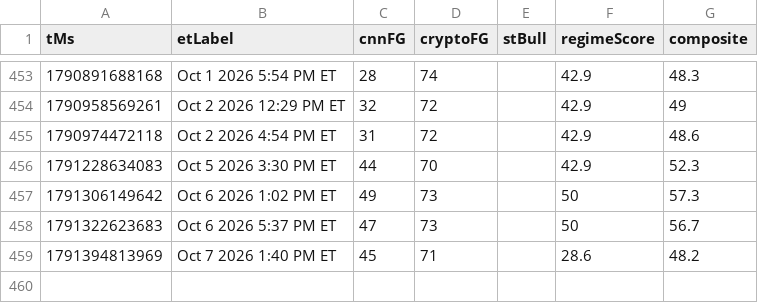
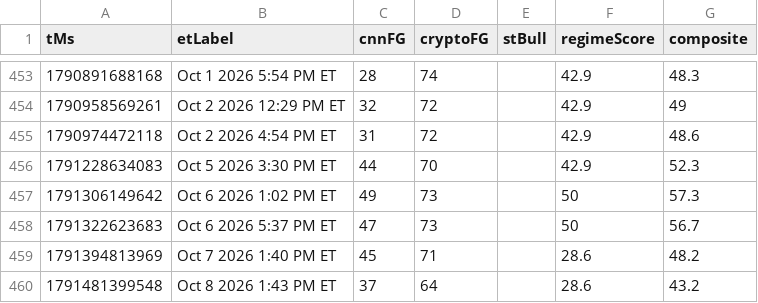
Before and after one commit to Jad-Naitali/market-feed, a CSV file: docs/mood-history.csv, drawn as a sheet; only a part is shown, gaps mark what is left out; the diff names each change by its address in the sheet, - before the commit and + after, or states it on an @@ line.

```diff
--- a/docs/mood-history.csv
+++ b/docs/mood-history.csv
+row 460: 1791481399548 | Oct 8 2026 1:43 PM ET | 37 | 64 |  | 28.6 | 43.2
```
Also changed, not shown: regime history.csv, 3 other files.
